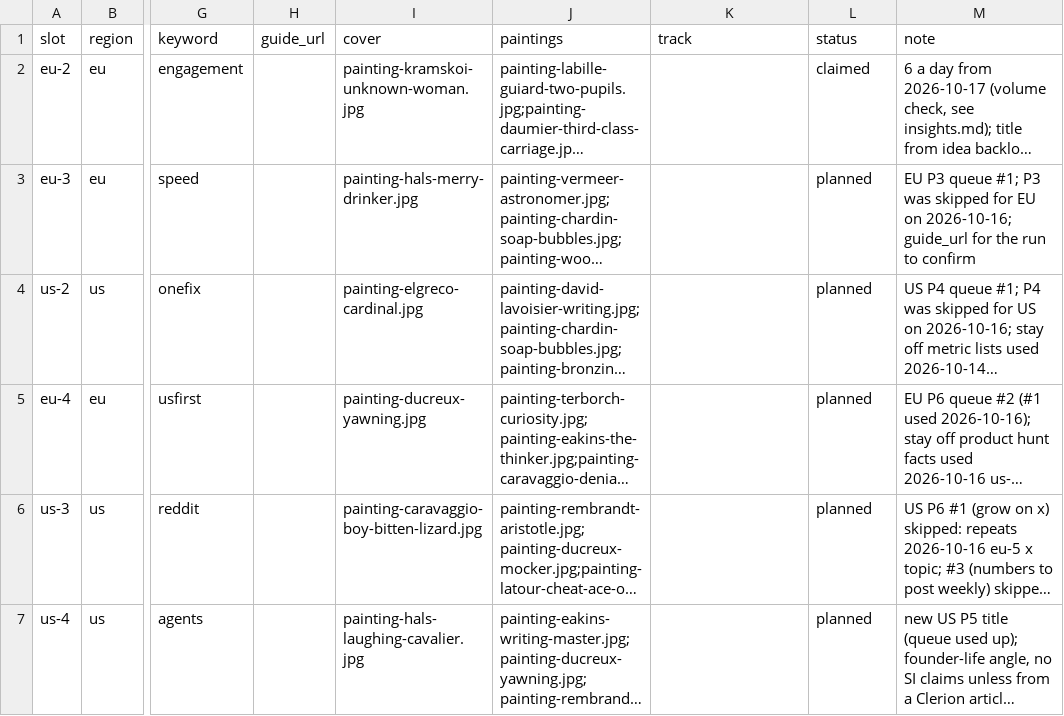
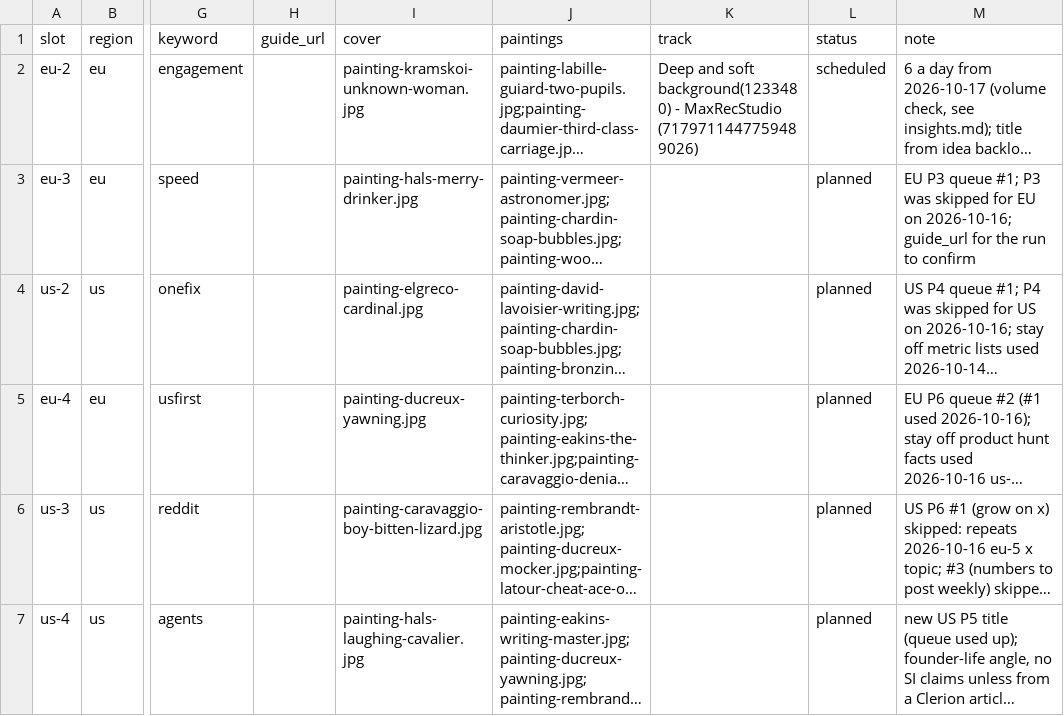
Before and after one commit to MinuraKariyawasam/social-imgs, a CSV file: plans/2026-10-17.csv, drawn as a sheet; only a part is shown, gaps mark what is left out; long unchanged cells end in …; the diff names each change by its address in the sheet, - before the commit and + after, or states it on an @@ line.

```diff
--- a/plans/2026-10-17.csv
+++ b/plans/2026-10-17.csv
-K2 (track): (empty)
+K2 (track): Deep and soft background(1233480) - MaxRecStudio (7179711447759489026)
-L2 (status): claimed
+L2 (status): scheduled
```
Also changed, not shown: log.csv, 1 other file.
